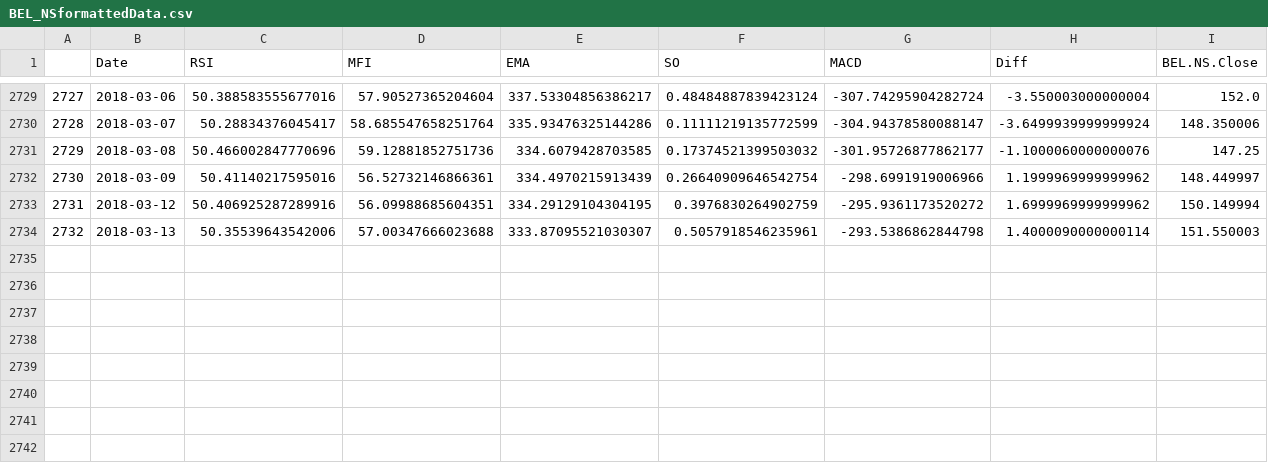
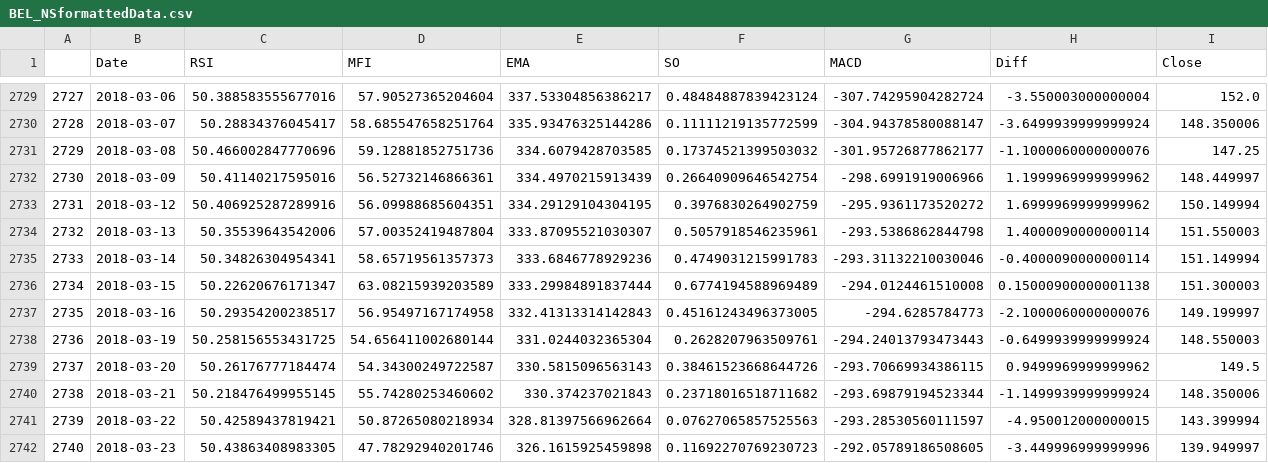
Before and after one commit to deepr41/StockMarketAnalysis, a CSV file: Data/Formatted/BEL_NSformattedData.csv, drawn as a sheet; only a part is shown, gaps mark what is left out; the diff names each change by its address in the sheet, - before the commit and + after, or states it on an @@ line.

```diff
--- a/Data/Formatted/BEL_NSformattedData.csv
+++ b/Data/Formatted/BEL_NSformattedData.csv
-I1: BEL.NS.Close
+I1: Close
-D2734 (MFI): 57.00347666023688
+D2734 (MFI): 57.00352419487804
+row 2735: 2733 | 2018-03-14 | 50.34826304954341 | 58.65719561357373 | 333.6846778929236 | 0.4749031215991783 | -293.31132210030046 | -0.4000090000000114 | 151.149994
+row 2736: 2734 | 2018-03-15 | 50.22620676171347 | 63.08215939203589 | 333.29984891837444 | 0.6774194588969489 | -294.0124461510008 | 0.15000900000001138 | 151.300003
+row 2737: 2735 | 2018-03-16 | 50.29354200238517 | 56.95497167174958 | 332.41313314142843 | 0.45161243496373005 | -294.6285784773 | -2.1000060000000076 | 149.199997
+row 2738: 2736 | 2018-03-19 | 50.258156553431725 | 54.656411002680144 | 331.0244032365304 | 0.2628207963509761 | -294.24013793473443 | -0.6499939999999924 | 148.550003
+row 2739: 2737 | 2018-03-20 | 50.26176777184474 | 54.34300249722587 | 330.5815096563143 | 0.38461523668644726 | -293.70669934386115 | 0.9499969999999962 | 149.5
+row 2740: 2738 | 2018-03-21 | 50.218476499955145 | 55.74280253460602 | 330.374237021843 | 0.23718016518711682 | -293.69879194523344 | -1.1499939999999924 | 148.350006
+row 2741: 2739 | 2018-03-22 | 50.42589437819421 | 50.87265080218934 | 328.81397566962664 | 0.07627065857525563 | -293.28530560111597 | -4.950012000000015 | 143.399994
+row 2742: 2740 | 2018-03-23 | 50.43863408983305 | 47.78292940201746 | 326.1615925459898 | 0.11692270769230723 | -292.05789186508605 | -3.449996999999996 | 139.949997
```
Also changed, not shown: Data/Formatted/BANKINDIA_NSformattedData.csv, Data/Formatted/IDBI_NSformattedData.csv, 46 other files.
